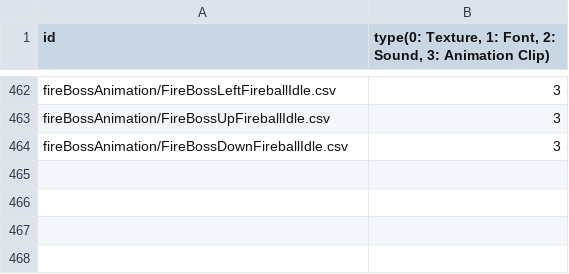
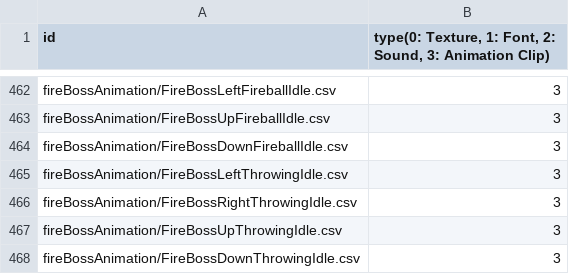
Before and after one commit to MinWooPark98/SFML_TeamProject, a CSV file: WizardOfLegend/WizardOfLegend-bin/Resources.csv, drawn as a sheet; only a part is shown, gaps mark what is left out.

Commit message:
FireBoss ThrowingKnife 공격 패턴 추가

```diff
--- a/WizardOfLegend/WizardOfLegend-bin/Resources.csv
+++ b/WizardOfLegend/WizardOfLegend-bin/Resources.csv
@@ -464 +464,5 @@ fireBossAnimation/FireBossUpFireballIdle.csv,3
 fireBossAnimation/FireBossDownFireballIdle.csv,3
+fireBossAnimation/FireBossLeftThrowingIdle.csv,3
+fireBossAnimation/FireBossRightThrowingIdle.csv,3
+fireBossAnimation/FireBossUpThrowingIdle.csv,3
+fireBossAnimation/FireBossDownThrowingIdle.csv,3
```
Also changed, not shown: 8 other files.
